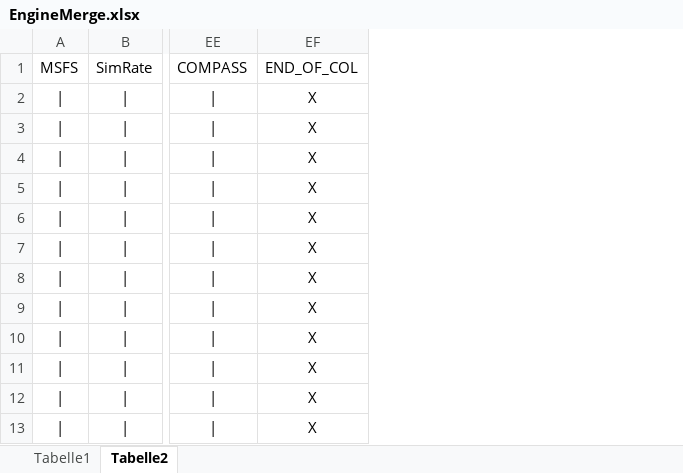
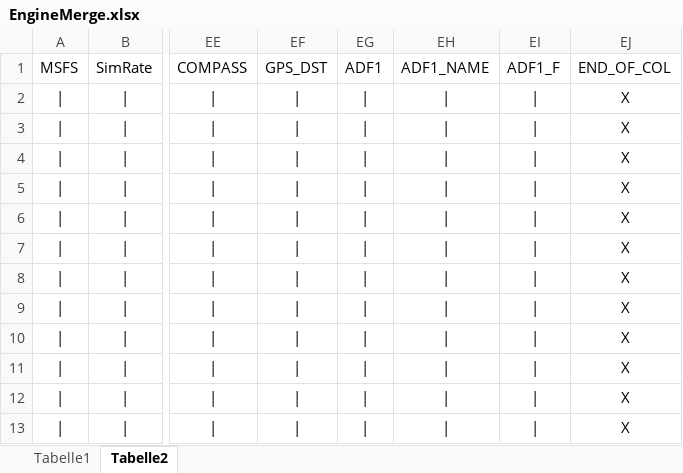
Before and after one commit to bm98/FS20_HudBar, an Excel workbook: Config/EngineMerge.xlsx, sheet Tabelle2, drawn as a sheet; only a part is shown, gaps mark what is left out; values as stored, in another font and other column widths than the file's, no borders; the diff names each change by its address in the sheet, - before the commit and + after, or states it on an @@ line.

Commit message:
V 0.53-B50 - final testing - Add Checklist Box as independent feature - Add ADF(1 only) Items Freq, Name, ID + Bearing + Needle - Add Distance to Destination item (calculated or from FPLan) - Add Scroll Wheel Inc/Dec for SimRate - Fix Some memory disposal of unused resources - Update QuickGuide

```diff
--- a/Config/EngineMerge.xlsx (sheet Tabelle2)
+++ b/Config/EngineMerge.xlsx (sheet Tabelle2)
+column EF (GPS_DST), rows 2-13: all |
+column EG (ADF1), rows 2-13: all |
+column EH (ADF1_NAME), rows 2-13: all |
+column EI (ADF1_F), rows 2-13: all |
```
Also changed, not shown: 32 other files.
